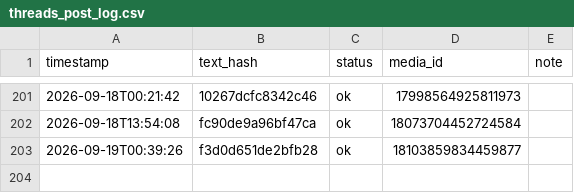
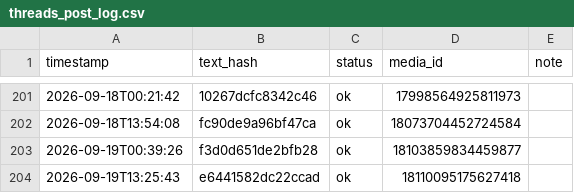
Before and after one commit to taitan118120-dot/liver-acquisition, a CSV file: data/threads_post_log.csv, drawn as a sheet; only a part is shown, gaps mark what is left out.

```diff
--- a/data/threads_post_log.csv
+++ b/data/threads_post_log.csv
@@ -203 +203,2 @@ timestamp,text_hash,status,media_id,note
 2026-09-19T00:39:26,f3d0d651de2bfb28,ok,18103859834459877,
+2026-09-19T13:25:43,e6441582dc22ccad,ok,18110095175627418,
```
Also changed, not shown: 1 other file.
